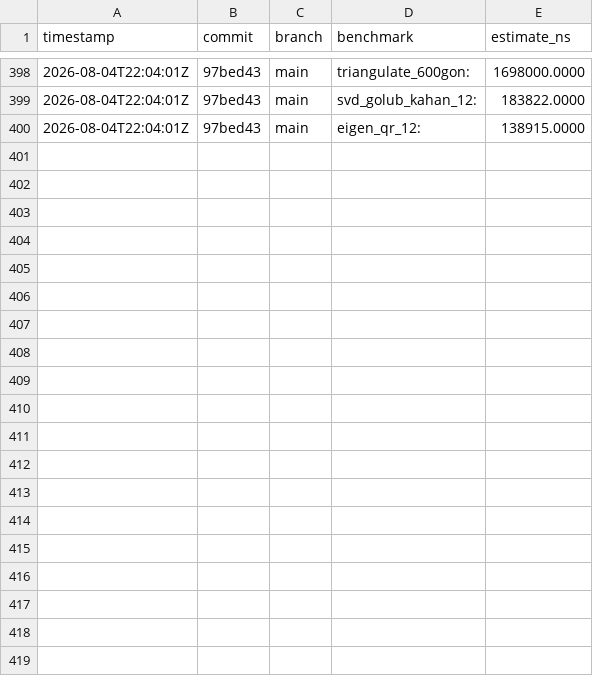
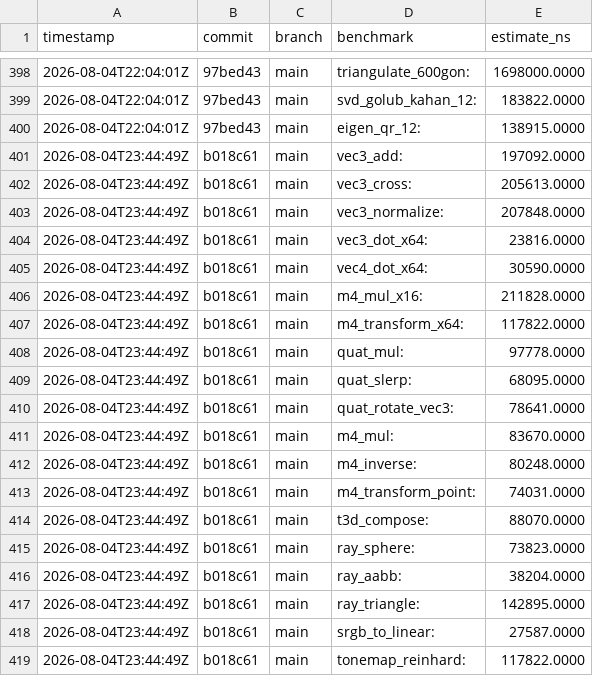
Before and after one commit to MacCracken/hisab, a CSV file: bench-history.csv, drawn as a sheet; only a part is shown, gaps mark what is left out; the diff covers the shown part only.

```diff
--- a/bench-history.csv
+++ b/bench-history.csv
@@ -400 +400,20 @@ timestamp,commit,branch,benchmark,estimate_ns
 2026-08-04T22:04:01Z,97bed43,main,eigen_qr_12:,138915.0000
+2026-08-04T23:44:49Z,b018c61,main,vec3_add:,197092.0000
+2026-08-04T23:44:49Z,b018c61,main,vec3_cross:,205613.0000
+2026-08-04T23:44:49Z,b018c61,main,vec3_normalize:,207848.0000
+2026-08-04T23:44:49Z,b018c61,main,vec3_dot_x64:,23816.0000
+2026-08-04T23:44:49Z,b018c61,main,vec4_dot_x64:,30590.0000
+2026-08-04T23:44:49Z,b018c61,main,m4_mul_x16:,211828.0000
+2026-08-04T23:44:49Z,b018c61,main,m4_transform_x64:,117822.0000
+2026-08-04T23:44:49Z,b018c61,main,quat_mul:,97778.0000
+2026-08-04T23:44:49Z,b018c61,main,quat_slerp:,68095.0000
+2026-08-04T23:44:49Z,b018c61,main,quat_rotate_vec3:,78641.0000
+2026-08-04T23:44:49Z,b018c61,main,m4_mul:,83670.0000
+2026-08-04T23:44:49Z,b018c61,main,m4_inverse:,80248.0000
+2026-08-04T23:44:49Z,b018c61,main,m4_transform_point:,74031.0000
+2026-08-04T23:44:49Z,b018c61,main,t3d_compose:,88070.0000
+2026-08-04T23:44:49Z,b018c61,main,ray_sphere:,73823.0000
+2026-08-04T23:44:49Z,b018c61,main,ray_aabb:,38204.0000
+2026-08-04T23:44:49Z,b018c61,main,ray_triangle:,142895.0000
+2026-08-04T23:44:49Z,b018c61,main,srgb_to_linear:,27587.0000
+2026-08-04T23:44:49Z,b018c61,main,tonemap_reinhard:,117822.0000
```
Also changed, not shown: 17 added rows elsewhere in this file, 10 other files.
